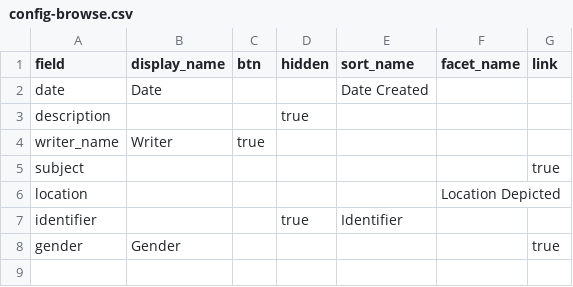
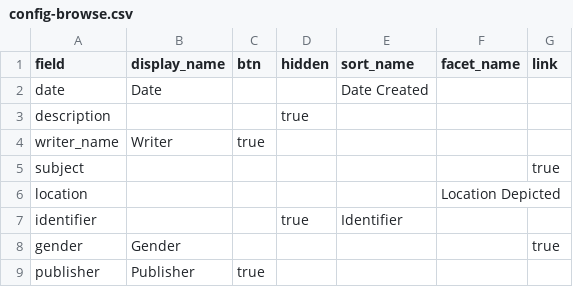
Before and after one commit to akinniyibj-droid/Biafra-DH, a CSV file: _data/config-browse.csv, drawn as a sheet.

```diff
--- a/_data/config-browse.csv
+++ b/_data/config-browse.csv
@@ -8 +8,2 @@ identifier,,,true,Identifier,,
 gender,Gender,,,,,true
+publisher,Publisher,true,,,,
```
Also changed, not shown: 2 other files.
